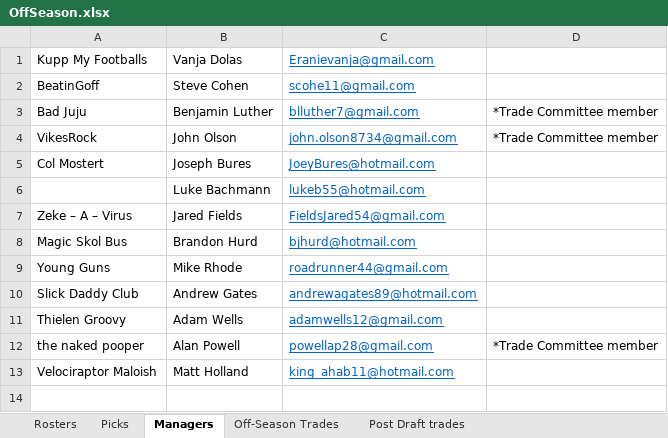
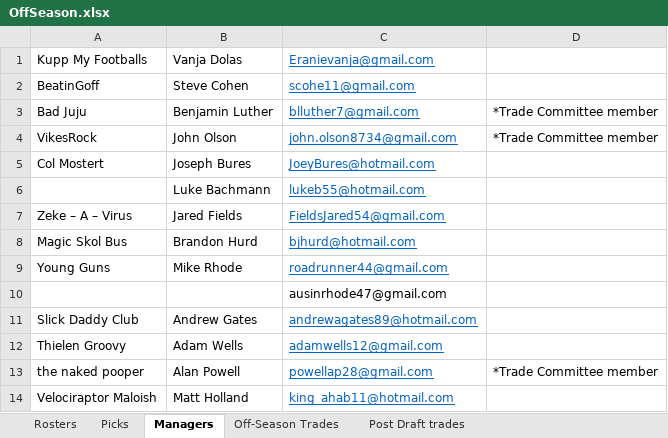
Before and after one commit to johnolson8734/Dynasty, an Excel workbook: OffSeason.xlsx, sheet Managers, drawn as a sheet; values as stored, in another font and other column widths than the file's, no borders; the diff names each change by its address in the sheet, - before the commit and + after, or states it on an @@ line.

```diff
--- a/OffSeason.xlsx (sheet Managers)
+++ b/OffSeason.xlsx (sheet Managers)
+row 10:  |  | ausinrhode47@gmail.com
```
Also changed, not shown: sheet Rosters.
